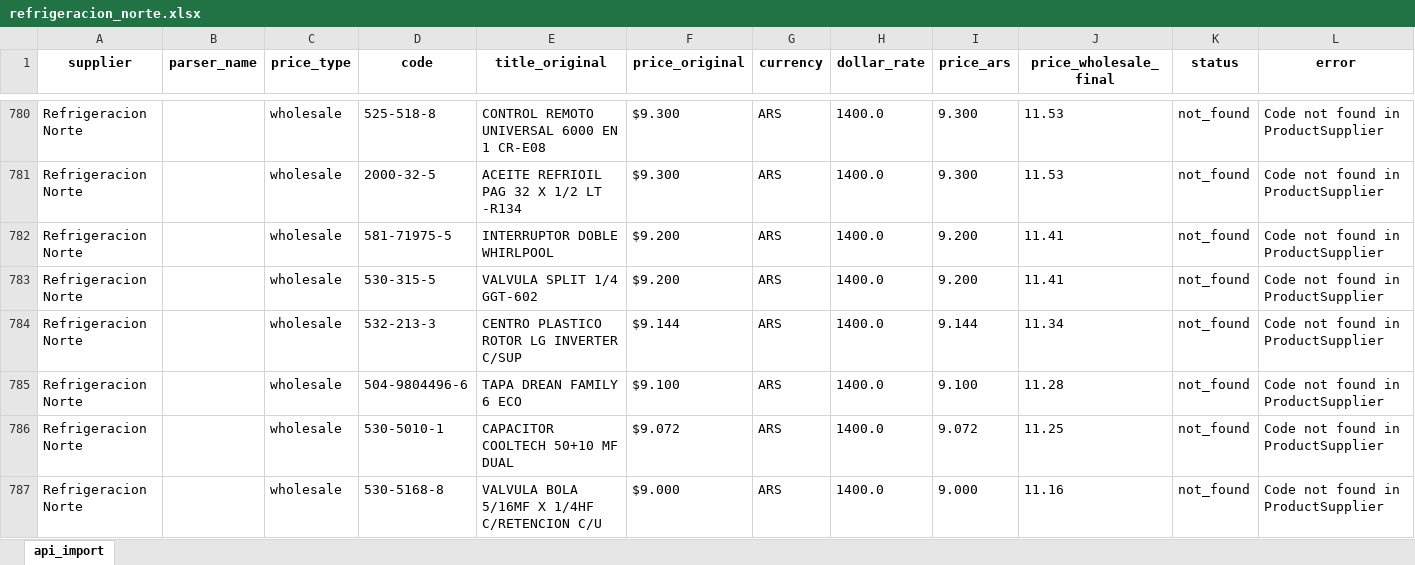
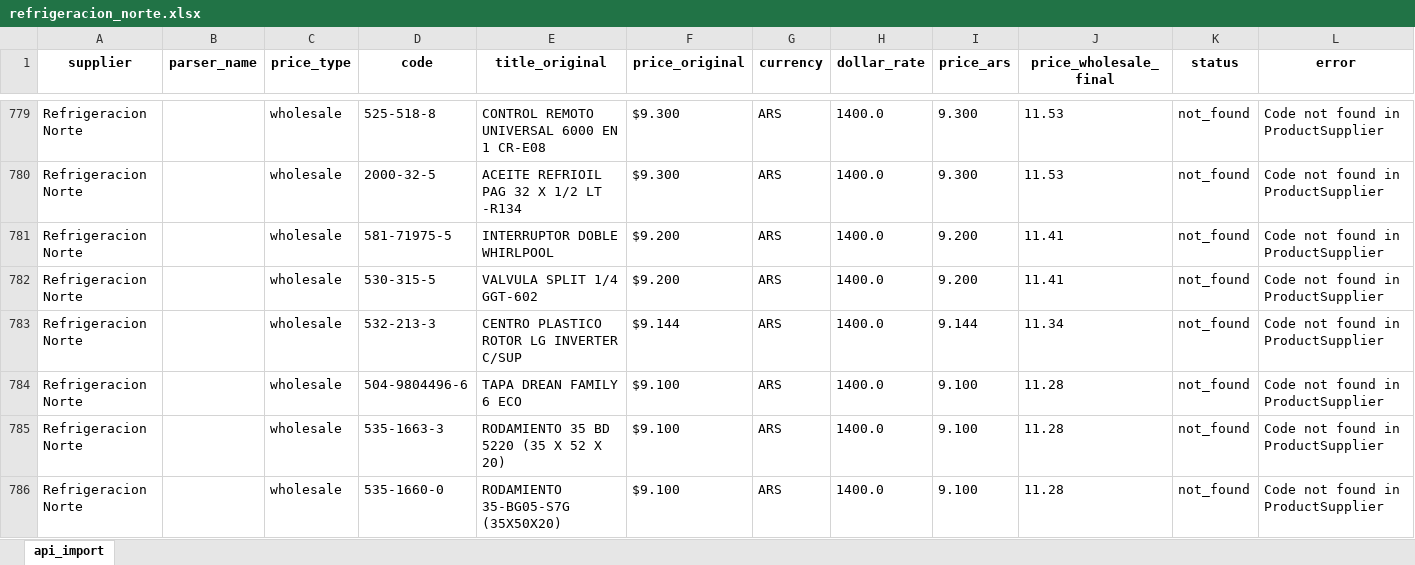
Before and after one commit to ReptiloidAnunak/sbt_prices_parser, an Excel workbook: media/price_lists/refrigeracion_norte.xlsx, sheet api_import, drawn as a sheet; only a part is shown, gaps mark what is left out; the shorter side is filled out with more unchanged rows; values as stored, in another font and other column widths than the file's, no borders; the diff covers the shown part only; the diff names each change by its address in the sheet, - before the commit and + after, or states it on an @@ line.

```diff
--- a/media/price_lists/refrigeracion_norte.xlsx (sheet api_import)
+++ b/media/price_lists/refrigeracion_norte.xlsx (sheet api_import)
+row 785: Refrigeracion Norte |  | wholesale | 535-1663-3 | RODAMIENTO 35 BD 5220 (35 X 52 X 20) | $9.100 | ARS | 1400.0 | 9.100 | 11.28 | not_found | Code not found in ProductSupplier
+row 786: Refrigeracion Norte |  | wholesale | 535-1660-0 | RODAMIENTO 35-BG05-S7G (35X50X20) | $9.100 | ARS | 1400.0 | 9.100 | 11.28 | not_found | Code not found in ProductSupplier
```
Also changed, not shown: 8 added rows and 10 removed rows elsewhere in this sheet, media/price_lists/ansal.xlsx, 9 other files.
